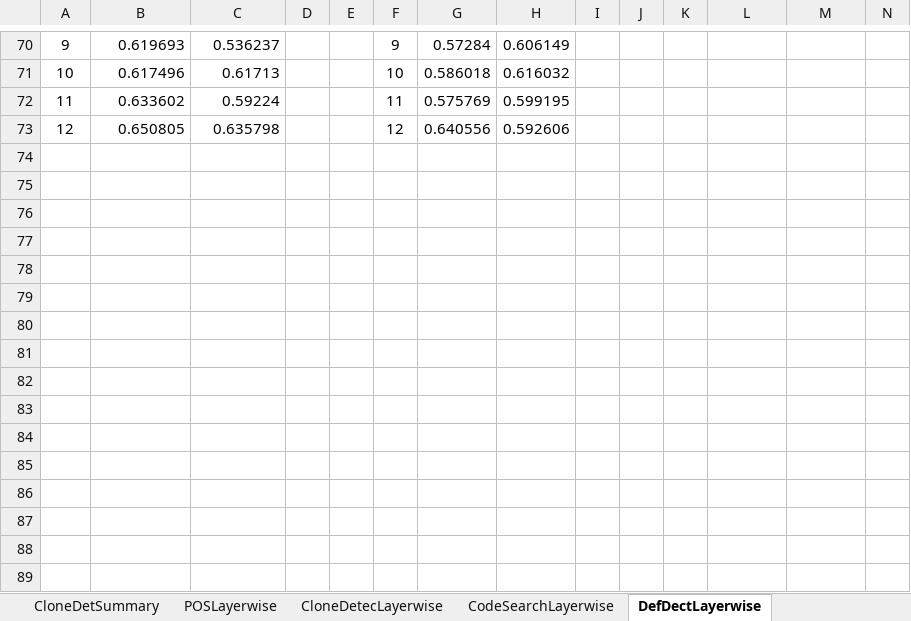
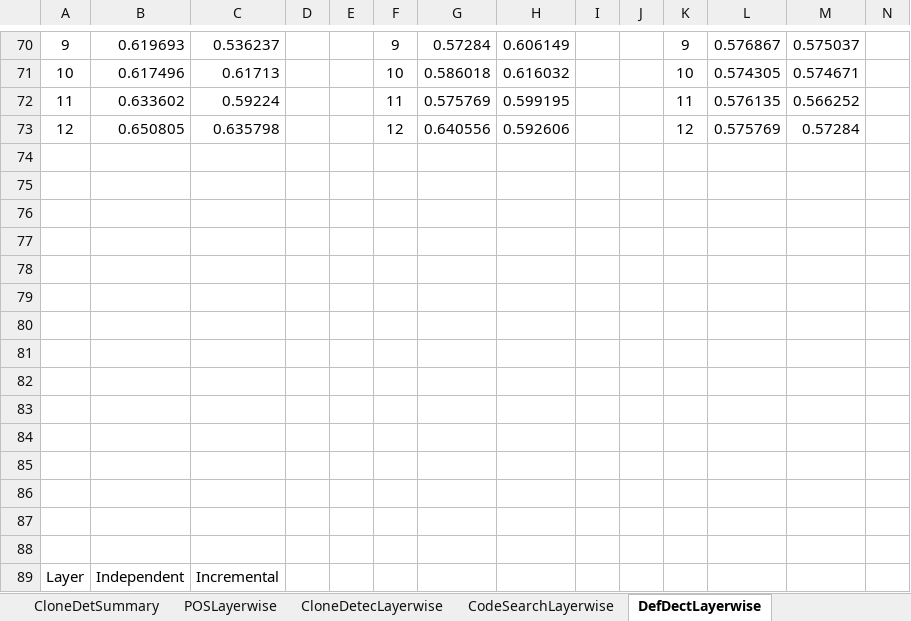
Before and after one commit to Superhzf/interpretability-of-source-code-transformers, an Excel workbook: POS Code/Experiments/attachments/detailed_results.xlsx, sheet DefDectLayerwise, drawn as a sheet; only a part is shown, gaps mark what is left out; values as stored, in another font and other column widths than the file's, no borders; charts and pictures not drawn; the diff covers the shown part only; the diff names each change by its address in the sheet, - before the commit and + after, or states it on an @@ line.

Commit message:
type: feat Save the layerwise graphs for defdetection

```diff
--- a/POS Code/Experiments/attachments/detailed_results.xlsx (sheet DefDectLayerwise)
+++ b/POS Code/Experiments/attachments/detailed_results.xlsx (sheet DefDectLayerwise)
-K70: (empty)
+K70: 9
-L70: (empty)
+L70: 0.576867
-M70: (empty)
+M70: 0.575037
-K71: (empty)
+K71: 10
-L71: (empty)
+L71: 0.574305
-M71: (empty)
+M71: 0.574671
-K72: (empty)
+K72: 11
-L72: (empty)
+L72: 0.576135
-M72: (empty)
+M72: 0.566252
-K73: (empty)
+K73: 12
-L73: (empty)
+L73: 0.575769
-M73: (empty)
+M73: 0.57284
+row 74: (empty)
+row 75: (empty)
+row 76: (empty)
+row 77: (empty)
+row 78: (empty)
+row 79: (empty)
+row 80: (empty)
+row 81: (empty)
+row 82: (empty)
+row 83: (empty)
+row 84: (empty)
+row 85: (empty)
+row 86: (empty)
+row 87: (empty)
+row 88: (empty)
+row 89: Layer | Independent | Incremental
```
Also changed, not shown: 13 added rows, 31 edited cells and merged cells elsewhere in this sheet, charts or pictures, 9 other files.
